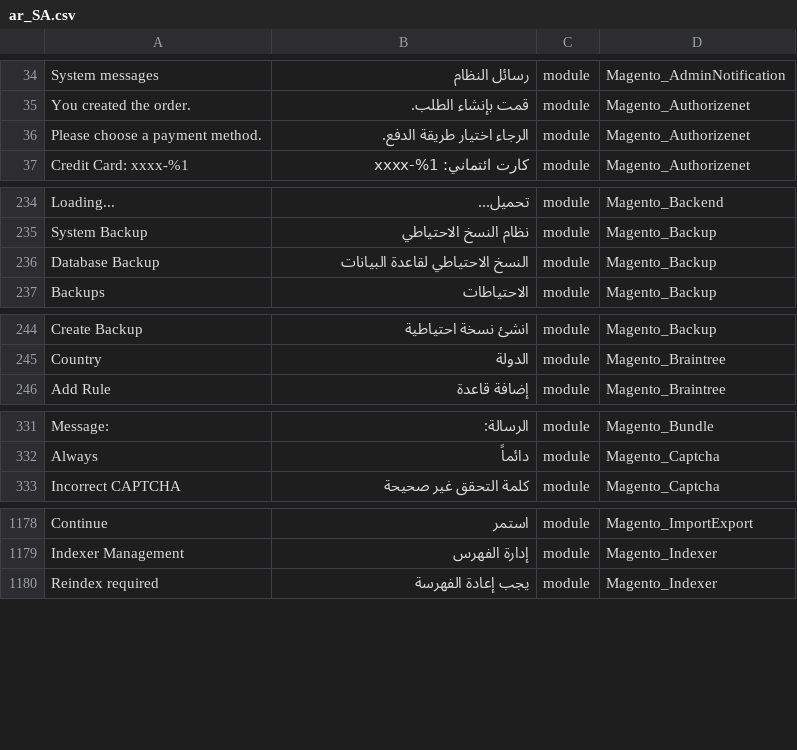
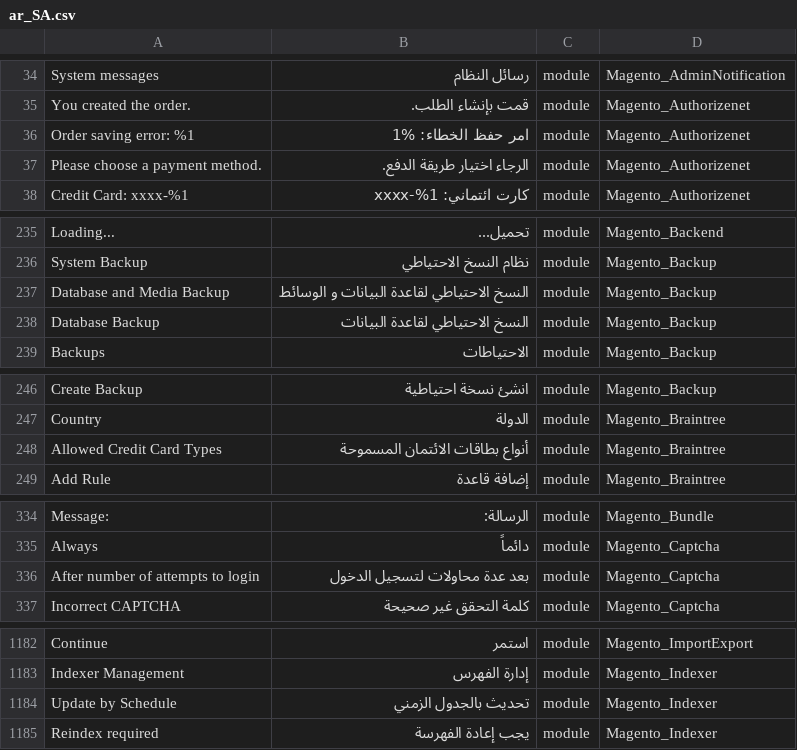
Before and after one commit to Magento2Translations/language_ar_sa, a CSV file: ar_SA.csv, drawn as a sheet; only a part is shown, gaps mark what is left out; the diff covers the shown part only; the diff names each change by its address in the sheet, - before the commit and + after, or states it on an @@ line.

```diff
--- a/ar_SA.csv
+++ b/ar_SA.csv
+row 36: Order saving error: %1 | امر حفظ الخطاء: %1 | module | Magento_Authorizenet
+row 237: Database and Media Backup | النسخ الاحتياطي لقاعدة البيانات و الوسائط | module | Magento_Backup
+row 248: Allowed Credit Card Types | أنواع بطاقات الائتمان المسموحة | module | Magento_Braintree
+row 336: After number of attempts to login | بعد عدة محاولات لتسجيل الدخول | module | Magento_Captcha
+row 1184: Update by Schedule | تحديث بالجدول الزمني | module | Magento_Indexer
```
Also changed, not shown: 1 added row elsewhere in this file, 1 other file.
